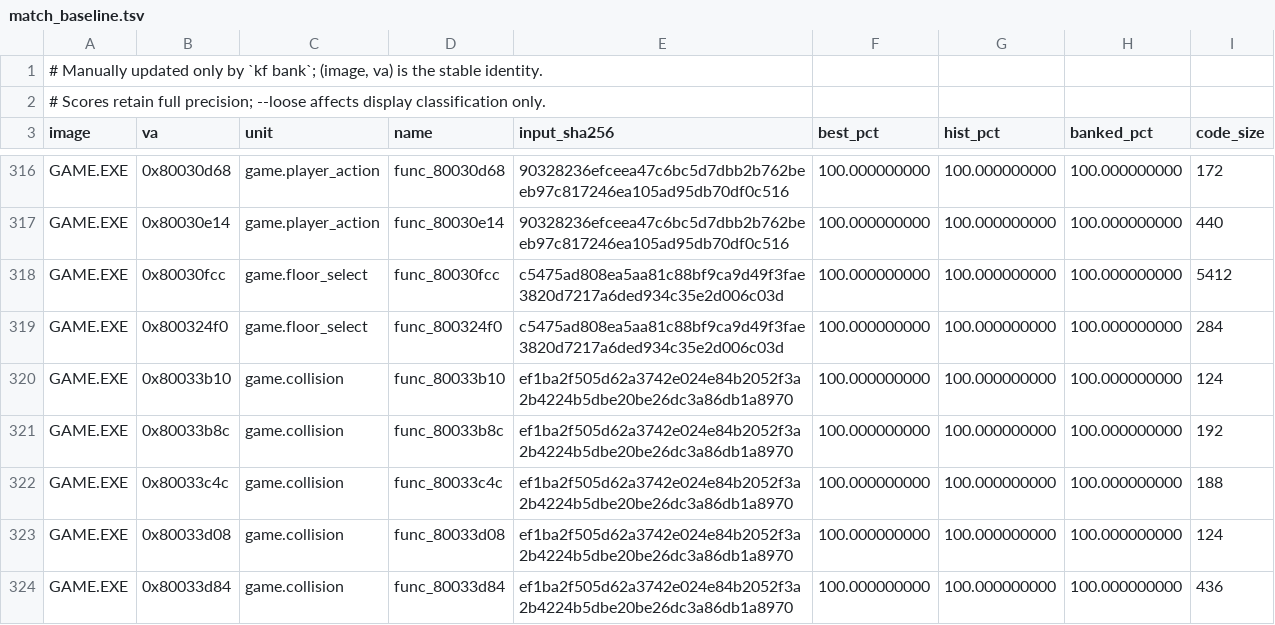
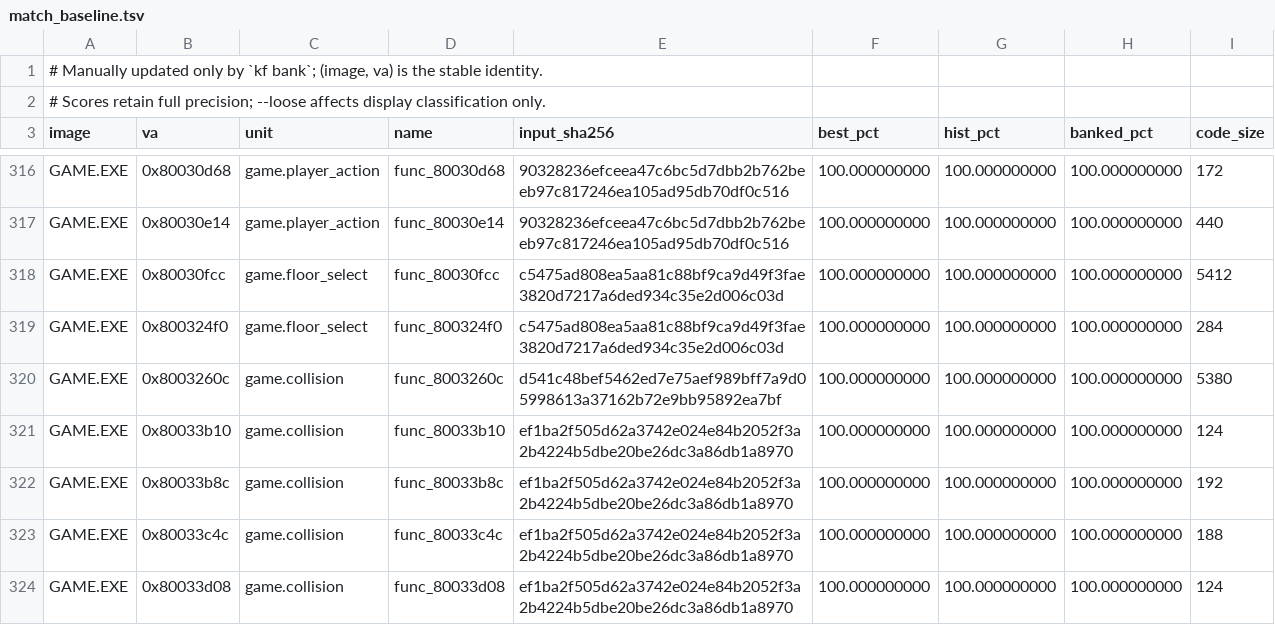
Before and after one commit to Voicedrew11/kings-field-3-decomp, a TSV file: config/match_baseline.tsv, drawn as a sheet; only a part is shown, gaps mark what is left out; the shorter side is filled out with more unchanged rows.

```diff
--- a/config/match_baseline.tsv
+++ b/config/match_baseline.tsv
@@ -319,2 +319,3 @@ GAME.EXE	0x80030fcc	game.floor_select	func_80030fcc	c5475ad808ea5aa81c88bf9ca9d4
 GAME.EXE	0x800324f0	game.floor_select	func_800324f0	c5475ad808ea5aa81c88bf9ca9d49f3fae3820d7217a6ded934c35e2d006c03d	100.000000000	100.000000000	100.000000000	284
+GAME.EXE	0x8003260c	game.collision	func_8003260c	d541c48bef5462ed7e75aef989bff7a9d05998613a37162b72e9bb95892ea7bf	100.000000000	100.000000000	100.000000000	5380
 GAME.EXE	0x80033b10	game.collision	func_80033b10	ef1ba2f505d62a3742e024e84b2052f3a2b4224b5dbe20be26dc3a86db1a8970	100.000000000	100.000000000	100.000000000	124
```
